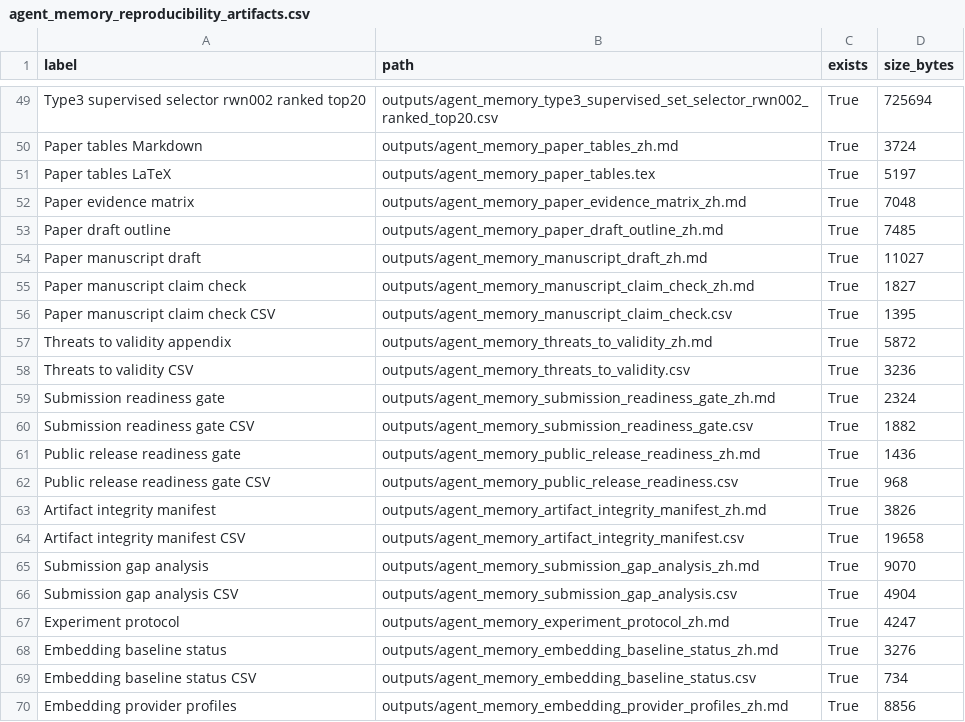
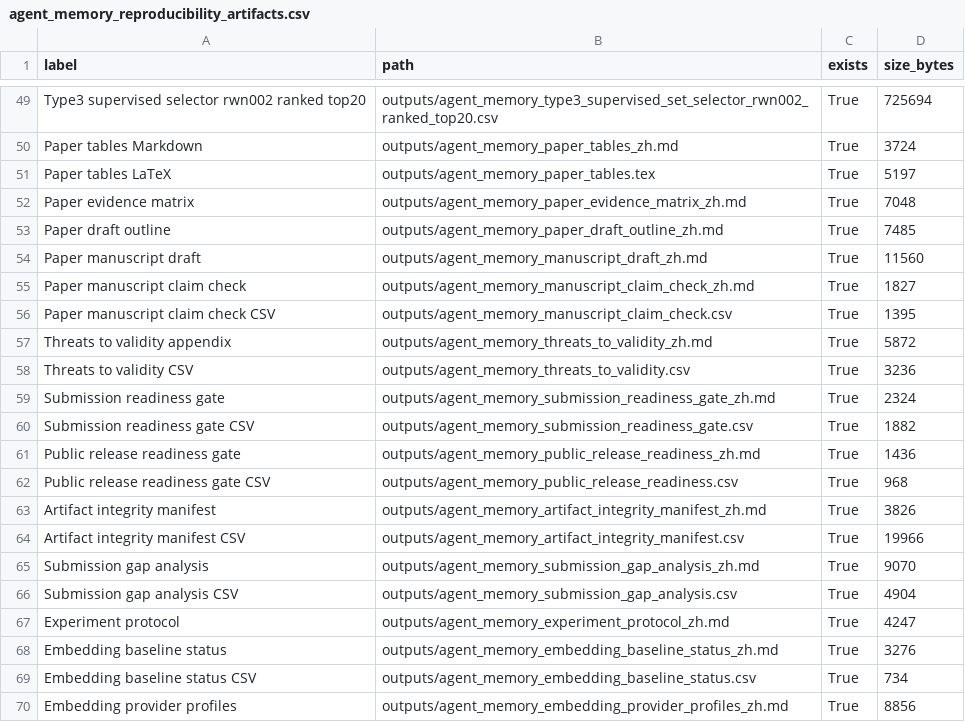
Before and after one commit to bai9yu/agent-memory-experiment, a CSV file: outputs/agent_memory_reproducibility_artifacts.csv, drawn as a sheet; only a part is shown, gaps mark what is left out.

```diff
--- a/outputs/agent_memory_reproducibility_artifacts.csv
+++ b/outputs/agent_memory_reproducibility_artifacts.csv
@@ -53,3 +53,3 @@ Paper evidence matrix,outputs/agent_memory_paper_evidence_matrix_zh.md,True,7048
 Paper draft outline,outputs/agent_memory_paper_draft_outline_zh.md,True,7485
-Paper manuscript draft,outputs/agent_memory_manuscript_draft_zh.md,True,11027
+Paper manuscript draft,outputs/agent_memory_manuscript_draft_zh.md,True,11560
 Paper manuscript claim check,outputs/agent_memory_manuscript_claim_check_zh.md,True,1827
@@ -63,3 +63,3 @@ Public release readiness gate CSV,outputs/agent_memory_public_release_readiness.
 Artifact integrity manifest,outputs/agent_memory_artifact_integrity_manifest_zh.md,True,3826
-Artifact integrity manifest CSV,outputs/agent_memory_artifact_integrity_manifest.csv,True,19658
+Artifact integrity manifest CSV,outputs/agent_memory_artifact_integrity_manifest.csv,True,19966
 Submission gap analysis,outputs/agent_memory_submission_gap_analysis_zh.md,True,9070
```
Also changed, not shown: outputs/agent_memory_artifact_integrity_manifest.csv, 4 other files.
